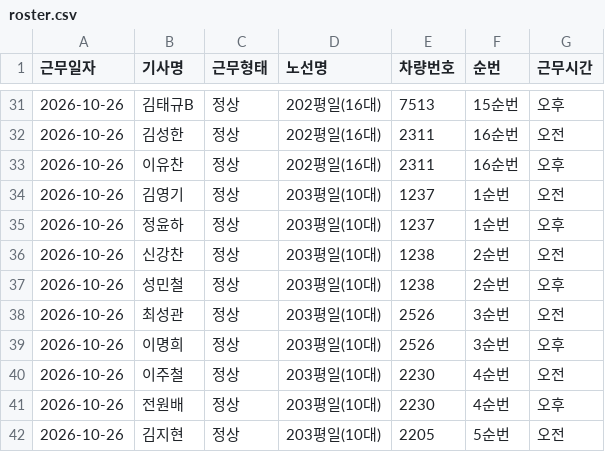
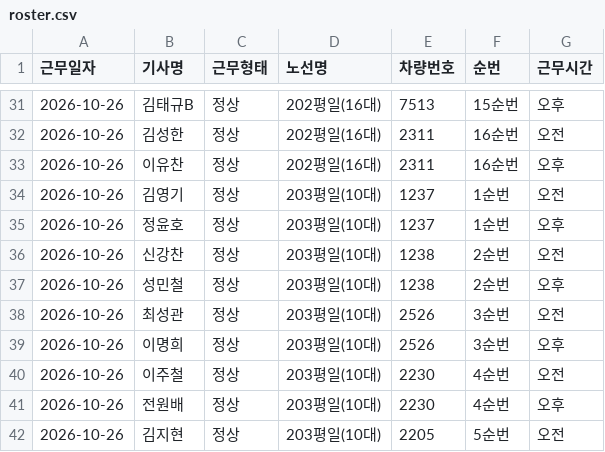
Before and after one commit to youpd2018-lgtm/yjbus, a CSV file: data/roster/roster.csv, drawn as a sheet; only a part is shown, gaps mark what is left out.

```diff
--- a/data/roster/roster.csv
+++ b/data/roster/roster.csv
@@ -34,3 +34,3 @@
 2026-10-26,김영기,정상,203평일(10대),1237,1순번,오전
-2026-10-26,정윤하,정상,203평일(10대),1237,1순번,오후
+2026-10-26,정윤호,정상,203평일(10대),1237,1순번,오후
 2026-10-26,신강찬,정상,203평일(10대),1238,2순번,오전
```
Also changed, not shown: 1 other file.
